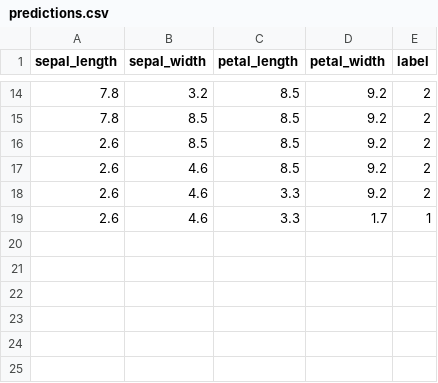
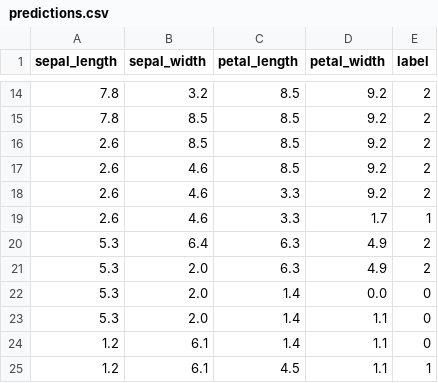
Before and after one commit to MDS7202/MDS7202, a CSV file: clases/2025-02/14_Clase_Docker/persist_files_example_2/predictions.csv, drawn as a sheet; only a part is shown, gaps mark what is left out.

Commit message:
Clase 15 airflow

```diff
--- a/clases/2025-02/14_Clase_Docker/persist_files_example_2/predictions.csv
+++ b/clases/2025-02/14_Clase_Docker/persist_files_example_2/predictions.csv
@@ -19 +19,7 @@ sepal_length,sepal_width,petal_length,petal_width,label
 2.6,4.6,3.3,1.7,1
+5.3,6.4,6.3,4.9,2
+5.3,2.0,6.3,4.9,2
+5.3,2.0,1.4,0.0,0
+5.3,2.0,1.4,1.1,0
+1.2,6.1,1.4,1.1,0
+1.2,6.1,4.5,1.1,1
```
Also changed, not shown: 13 other files.
